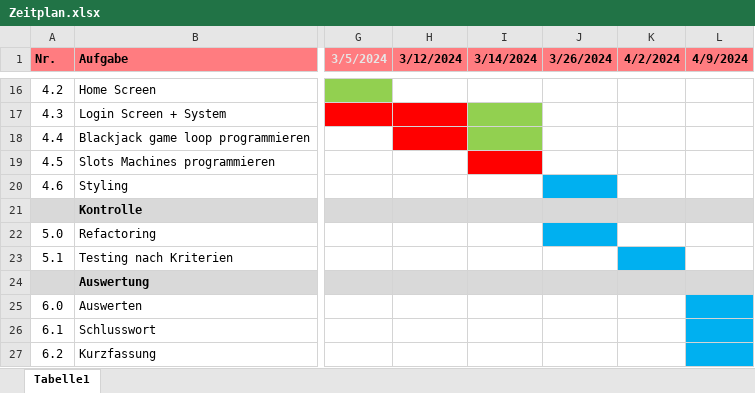
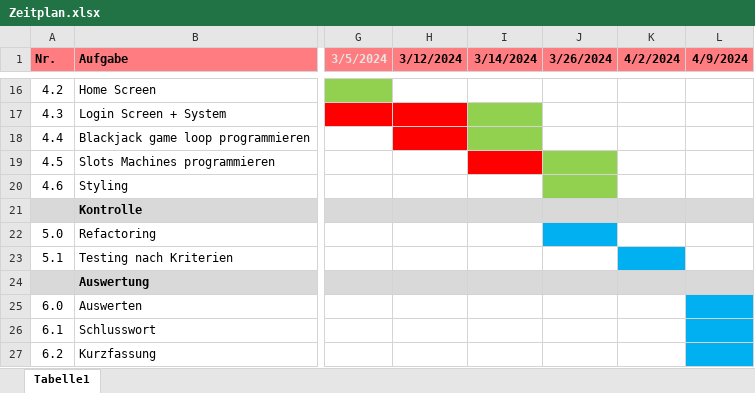
Before and after one commit to paulpietzko/casino-app, an Excel workbook: abgaben/Zeitplan.xlsx, sheet Tabelle1, drawn as a sheet; only a part is shown, gaps mark what is left out; values as stored, in another font and other column widths than the file's, no borders; charts and pictures not drawn; the diff names each change by its address in the sheet, - before the commit and + after, or states it on an @@ line.

```diff
--- a/abgaben/Zeitplan.xlsx (sheet Tabelle1)
+++ b/abgaben/Zeitplan.xlsx (sheet Tabelle1)
-J19 fill: none
+J19 fill: #92D050
-J20 fill: #00B0F0
+J20 fill: #92D050
```
Also changed, not shown: 6 other files.
